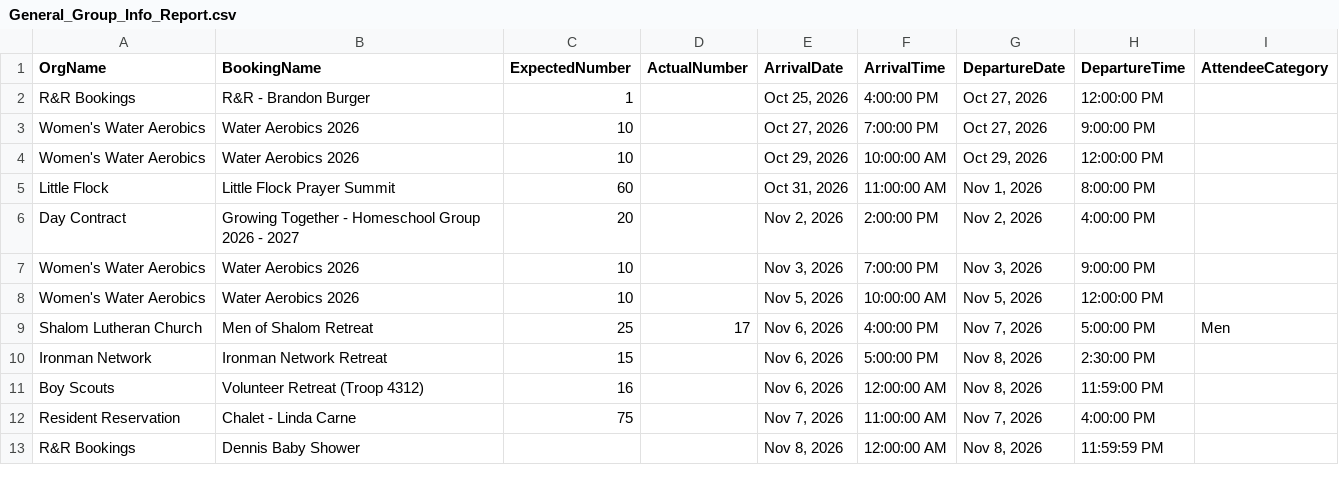
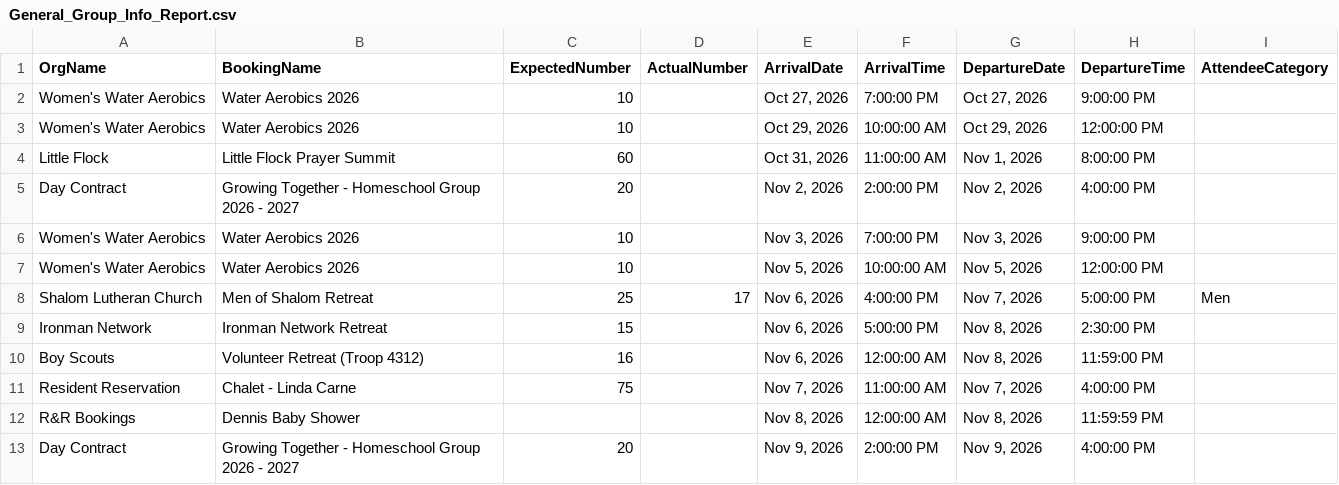
Before and after one commit to solomon123james-cmd/fhl-dashboard-data, a CSV file: data/General_Group_Info_Report.csv, drawn as a sheet.

Commit message:
sync: update data/General_Group_Info_Report.csv

```diff
--- a/data/General_Group_Info_Report.csv
+++ b/data/General_Group_Info_Report.csv
@@ -1,3 +1,2 @@
 OrgName,BookingName,ExpectedNumber,ActualNumber,ArrivalDate,ArrivalTime,DepartureDate,DepartureTime,AttendeeCategory
-R&R Bookings,R&R - Brandon Burger,1,,"Oct 25, 2026",4:00:00 PM,"Oct 27, 2026",12:00:00 PM,
 Women's Water Aerobics,Water Aerobics 2026,10,,"Oct 27, 2026",7:00:00 PM,"Oct 27, 2026",9:00:00 PM,
@@ -13 +12,2 @@ Resident Reservation,Chalet - Linda Carne,75,,"Nov 7, 2026",11:00:00 AM,"Nov 7,
 R&R Bookings,Dennis Baby Shower,,,"Nov 8, 2026",12:00:00 AM,"Nov 8, 2026",11:59:59 PM,
+Day Contract,Growing Together - Homeschool Group 2026 - 2027,20,,"Nov 9, 2026",2:00:00 PM,"Nov 9, 2026",4:00:00 PM,
```
